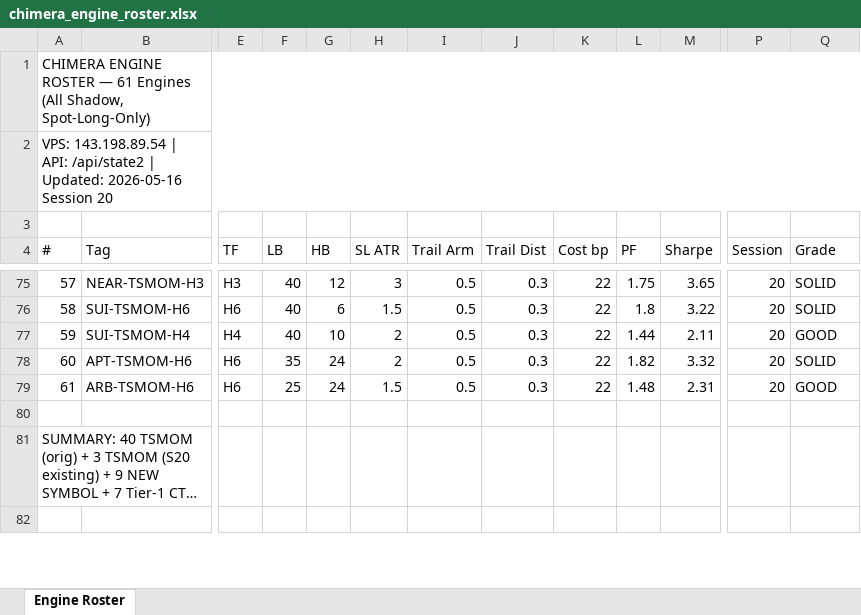
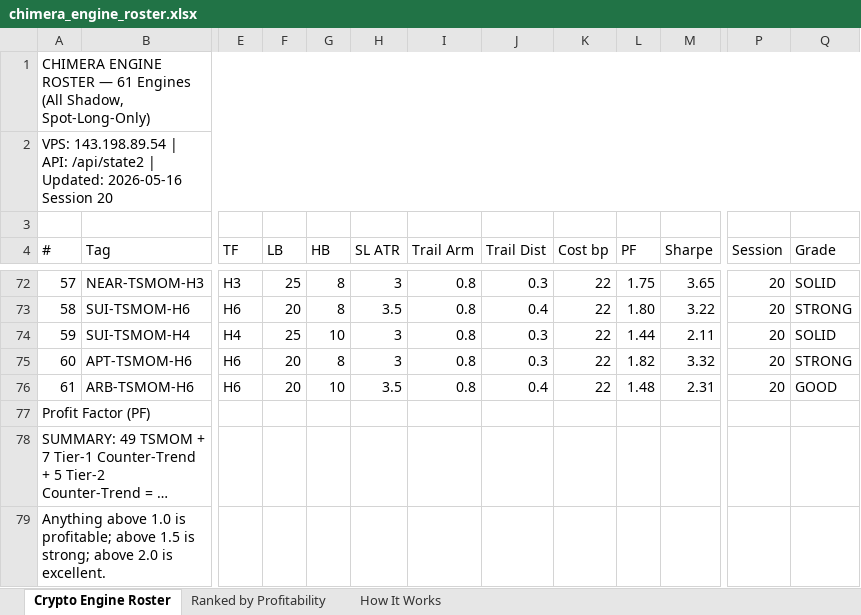
Before and after one commit to Trendiisales/ChimeraCrypto, an Excel workbook: chimera_engine_roster.xlsx, sheet Crypto Engine Roster, drawn as a sheet; only a part is shown, gaps mark what is left out; long unchanged cells end in …; values as stored, in another font and other column widths than the file's, no cell formats; addresses are those after the commit; the diff covers the shown part only; the diff names each change by its address in the sheet, - before the commit and + after, or states it on an @@ line.

Commit message:
Session 20: 12 new engines (NEAR/SUI/APT/ARB + DOGE-H2/H3 + BNB-H2), updated roster xlsx

```diff
--- a/chimera_engine_roster.xlsx (sheet Crypto Engine Roster)
+++ b/chimera_engine_roster.xlsx (sheet Crypto Engine Roster)
-sheet tab: Engine Roster
+sheet tab: Crypto Engine Roster
+sheet tab: Ranked by Profitability
+sheet tab: How It Works
@@ column A (#) renumbered between rows 64 and 82 @@
-F72 (LB): 40
+F72 (LB): 25
-G72 (HB): 12
+G72 (HB): 8
-I72:I76 (Trail Arm): 0.5
+I72:I76 (Trail Arm): 0.8
-F73 (LB): 40
+F73 (LB): 20
-G73 (HB): 6
+G73 (HB): 8
-H73 (SL ATR): 1.5
+H73 (SL ATR): 3.5
-J73 (Trail Dist): 0.3
+J73 (Trail Dist): 0.4
-L73 (PF): 1.8
+L73 (PF): 1.80
-Q73 (Grade): SOLID
+Q73 (Grade): STRONG
-F74 (LB): 40
+F74 (LB): 25
-H74:H75 (SL ATR): 2
+H74:H75 (SL ATR): 3
-Q74 (Grade): GOOD
+Q74 (Grade): SOLID
-F75 (LB): 35
+F75 (LB): 20
-G75 (HB): 24
+G75 (HB): 8
-Q75 (Grade): SOLID
+Q75 (Grade): STRONG
-F76 (LB): 25
+F76 (LB): 20
-G76 (HB): 24
+G76 (HB): 10
-H76 (SL ATR): 1.5
+H76 (SL ATR): 3.5
-J76 (Trail Dist): 0.3
+J76 (Trail Dist): 0.4
```
Also changed, not shown: 2 added rows, 1 removed row, 2 moved rows, 57 edited cells and merged cells elsewhere in this sheet, cell formats.
